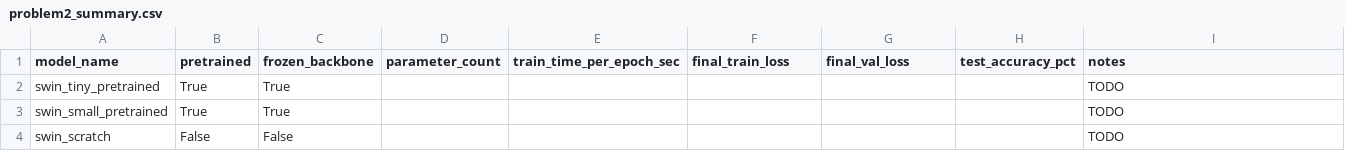
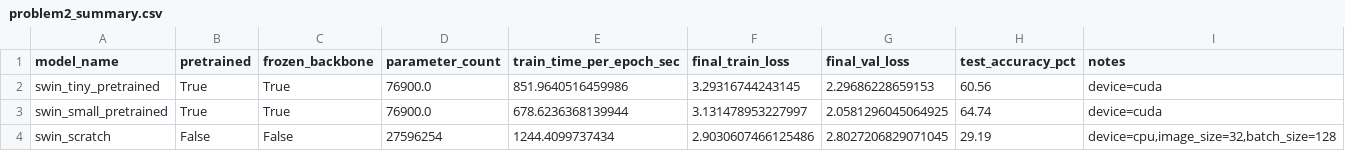
Before and after one commit to gfeliu-rgb/ECGR-4106-HW5, a CSV file: Results_Problem_2/problem2_summary.csv, drawn as a sheet.

```diff
--- a/Results_Problem_2/problem2_summary.csv
+++ b/Results_Problem_2/problem2_summary.csv
@@ -1,4 +1,4 @@
 model_name,pretrained,frozen_backbone,parameter_count,train_time_per_epoch_sec,final_train_loss,final_val_loss,test_accuracy_pct,notes
-swin_tiny_pretrained,True,True,,,,,,TODO
-swin_small_pretrained,True,True,,,,,,TODO
-swin_scratch,False,False,,,,,,TODO
+swin_tiny_pretrained,True,True,76900.0,851.9640516459986,3.29316744243145,2.29686228659153,60.56,device=cuda
+swin_small_pretrained,True,True,76900.0,678.6236368139944,3.131478953227997,2.0581296045064925,64.74,device=cuda
+swin_scratch,False,False,27596254,1244.4099737434,2.9030607466125486,2.8027206829071045,29.19,"device=cpu,image_size=32,batch_size=128"
```
Also changed, not shown: Results_Problem_1/problem1_summary.csv, 13 other files.
